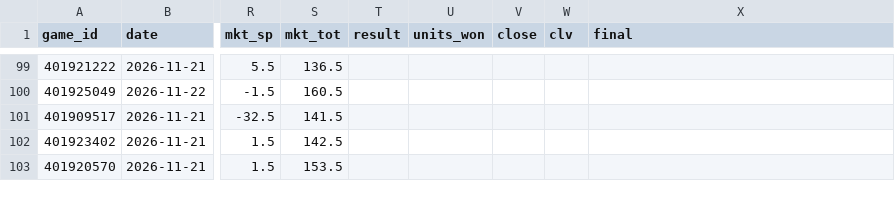
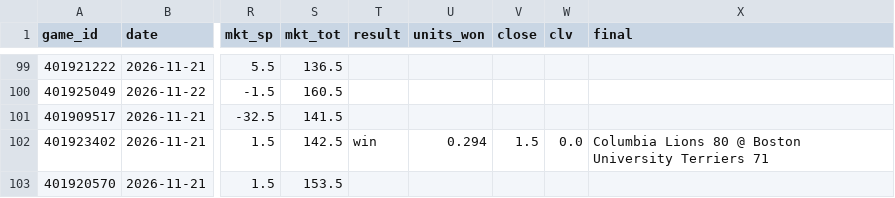
Before and after one commit to psturo77/cbb-data, a CSV file: paper.csv, drawn as a sheet; only a part is shown, gaps mark what is left out; the diff names each change by its address in the sheet, - before the commit and + after, or states it on an @@ line.

```diff
--- a/paper.csv
+++ b/paper.csv
-T102 (result): (empty)
+T102 (result): win
-U102 (units_won): (empty)
+U102 (units_won): 0.294
-V102 (close): (empty)
+V102 (close): 1.5
-W102 (clv): (empty)
+W102 (clv): 0.0
-X102 (final): (empty)
+X102 (final): Columbia Lions 80 @ Boston University Terriers 71
```
Also changed, not shown: bpi_games.csv, forecast_log.csv, 2 other files.
